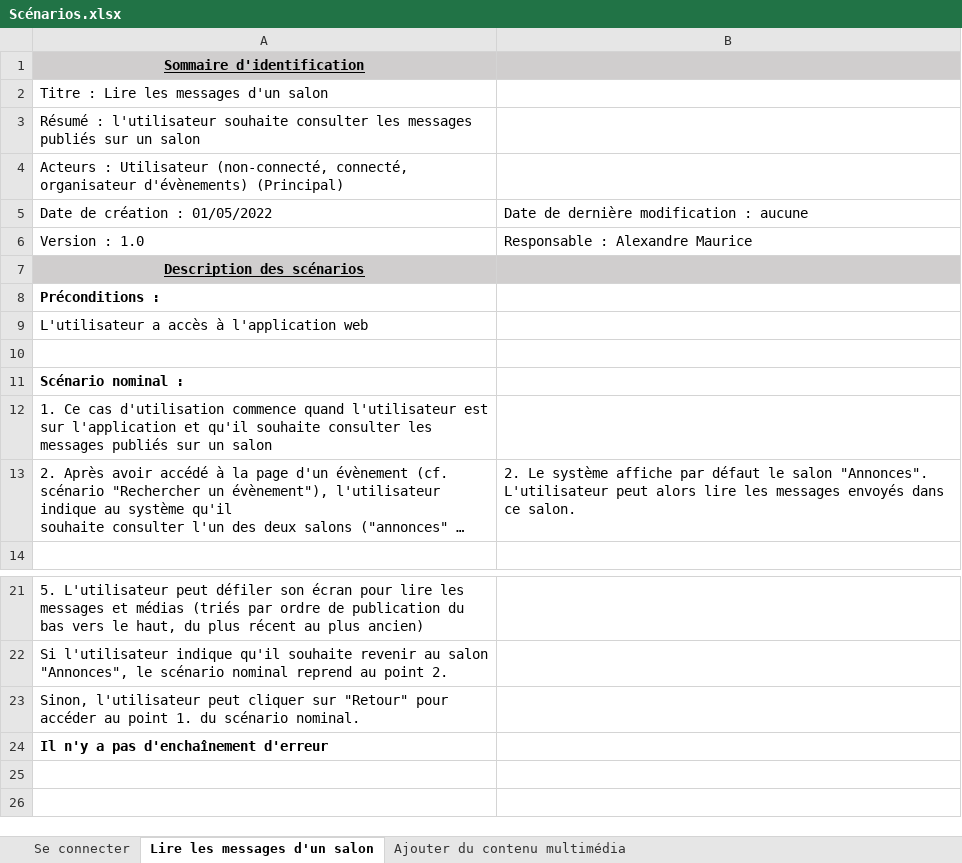
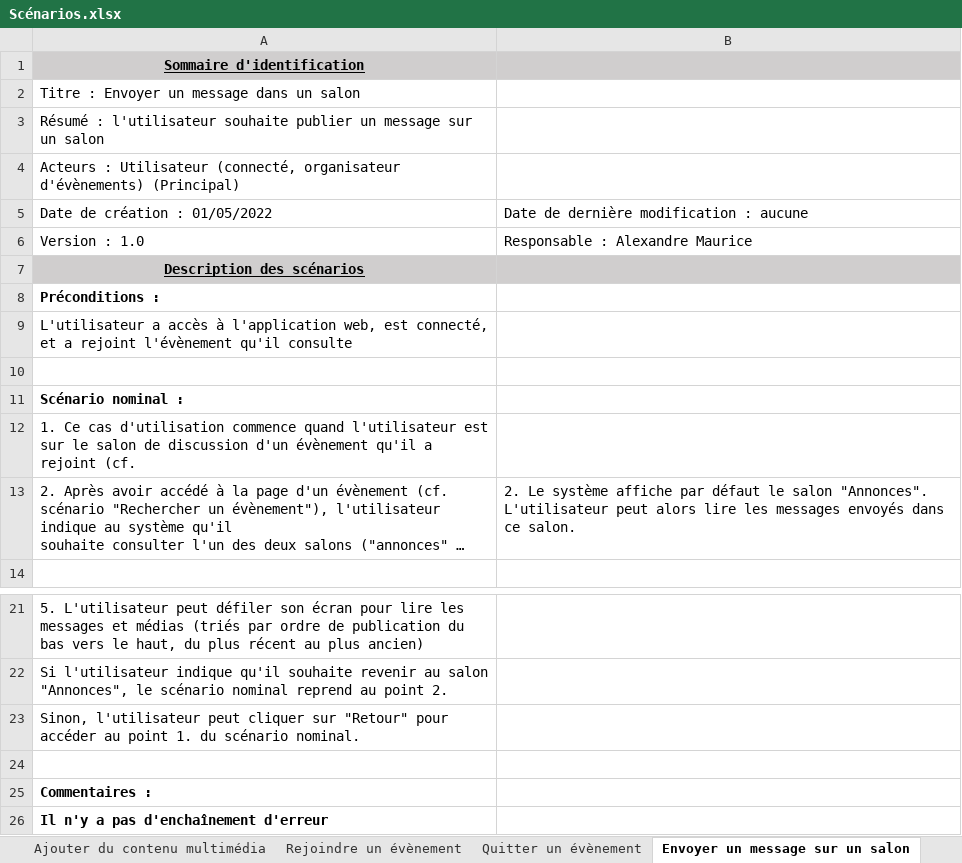
Before and after one commit to Hizaak/S2-05-Gestion_d_un_projet, an Excel workbook: Scénarios/Scénarios.xlsx, sheet Envoyer un message sur un salon, drawn as a sheet; only a part is shown, gaps mark what is left out; long unchanged cells end in …; values as stored, in another font and other column widths than the file's, no borders; the diff names each change by its address in the sheet, - before the commit and + after, or states it on an @@ line.

```diff
--- a/Scénarios/Scénarios.xlsx (sheet Envoyer un message sur un salon)
+++ b/Scénarios/Scénarios.xlsx (sheet Envoyer un message sur un salon)
-sheet tab: Lire les messages d'un salon
+sheet tab: Envoyer un message sur un salon
+sheet tab: Rejoindre un évènement
+sheet tab: Quitter un évènement
@@ sheet tab order changed: Ajouter du contenu multimédia | Rejoindre un évènement | Quitter un évènement | Envoyer un message sur un salon @@
-A2: Titre : Lire les messages d'un salon
+A2: Titre : Envoyer un message dans un salon
-A3: …l'utilisateur souhaite consulter les messages publiés sur un…
+A3: …l'utilisateur souhaite publier un message sur un…
-A4: …: Utilisateur (non-connecté, connecté, organisateur d'évènements)…
+A4: …: Utilisateur (connecté, organisateur d'évènements)…
-A9: …à l'application web
+A9: …à l'application web, est connecté, et a rejoint l'évènement qu'il consulte
-A12: …est sur l'application et qu'il souhaite consulter les messages publiés sur un salon
+A12: …est sur le salon de discussion d'un évènement qu'il a rejoint (cf.
+row 24: (empty)
+row 25: Commentaires :
```
